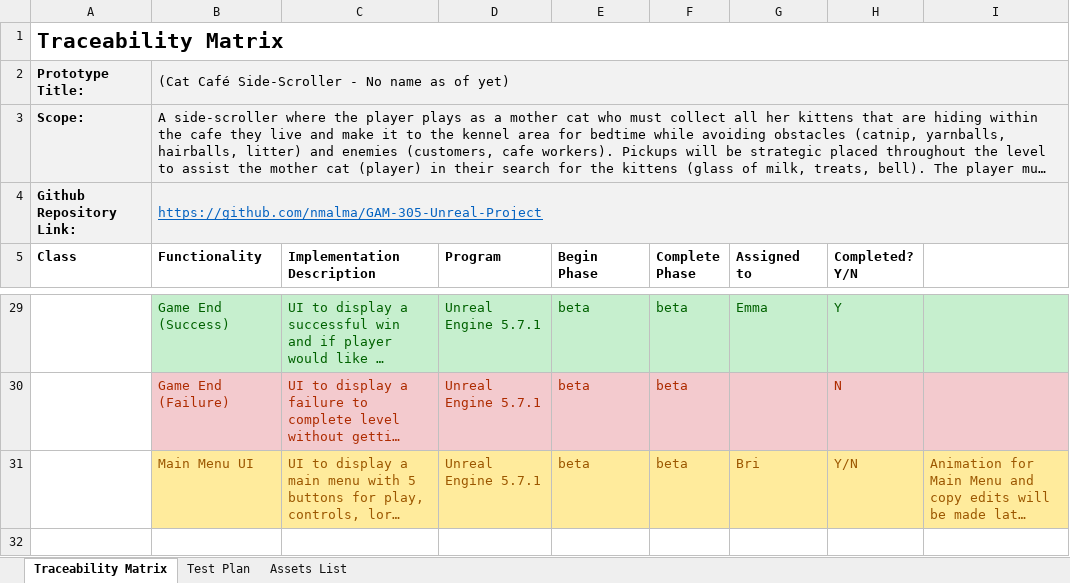
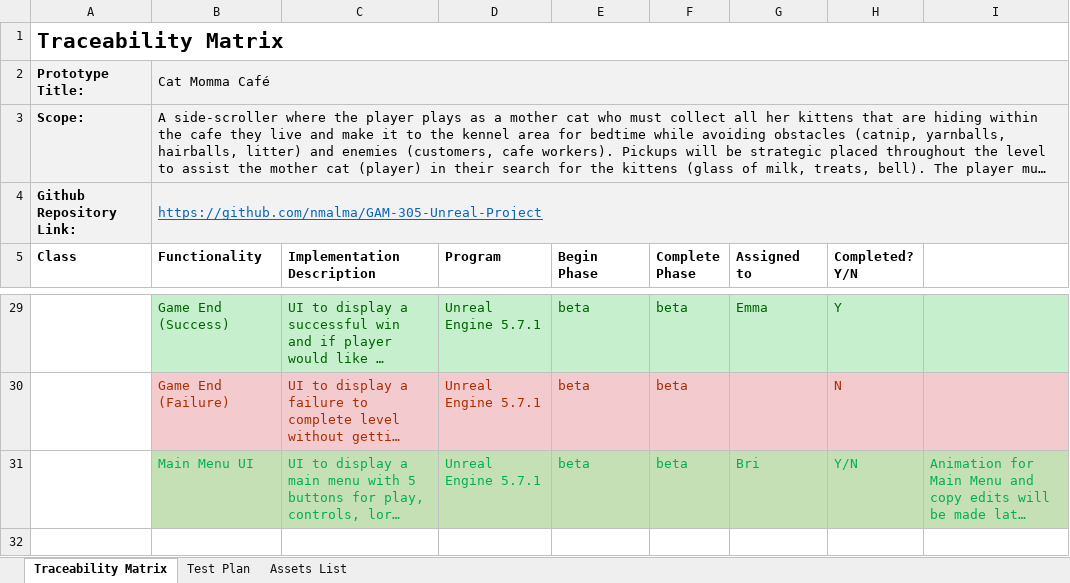
Before and after one commit to nmalma/GAM-305-Unreal-Project, an Excel workbook: GAM_305_BlueTeam_TraceabilityMatrix_and_TestPlan.xlsx, sheet Traceability Matrix, drawn as a sheet; only a part is shown, gaps mark what is left out; long unchanged cells end in …; values as stored, in another font and other column widths than the file's, no borders; the diff names each change by its address in the sheet, - before the commit and + after, or states it on an @@ line.

Commit message:
Updated Matrix
- Assets List is Up To Date. Most assets are checked as finished.
- Main Menu checked as finished.
- Included Car Toy in Assets List and Test Plan.

```diff
--- a/GAM_305_BlueTeam_TraceabilityMatrix_and_TestPlan.xlsx (sheet Traceability Matrix)
+++ b/GAM_305_BlueTeam_TraceabilityMatrix_and_TestPlan.xlsx (sheet Traceability Matrix)
-B2 (Functionality): (Cat Café Side-Scroller - No name as of yet)
+B2 (Functionality): Cat Momma Café
@@ B31:I31 fill: #FFEB9C → #C5E0B4, text colour: #9C5700 → #00B050 @@
```
Also changed, not shown: sheet Assets List, sheet Test Plan.
